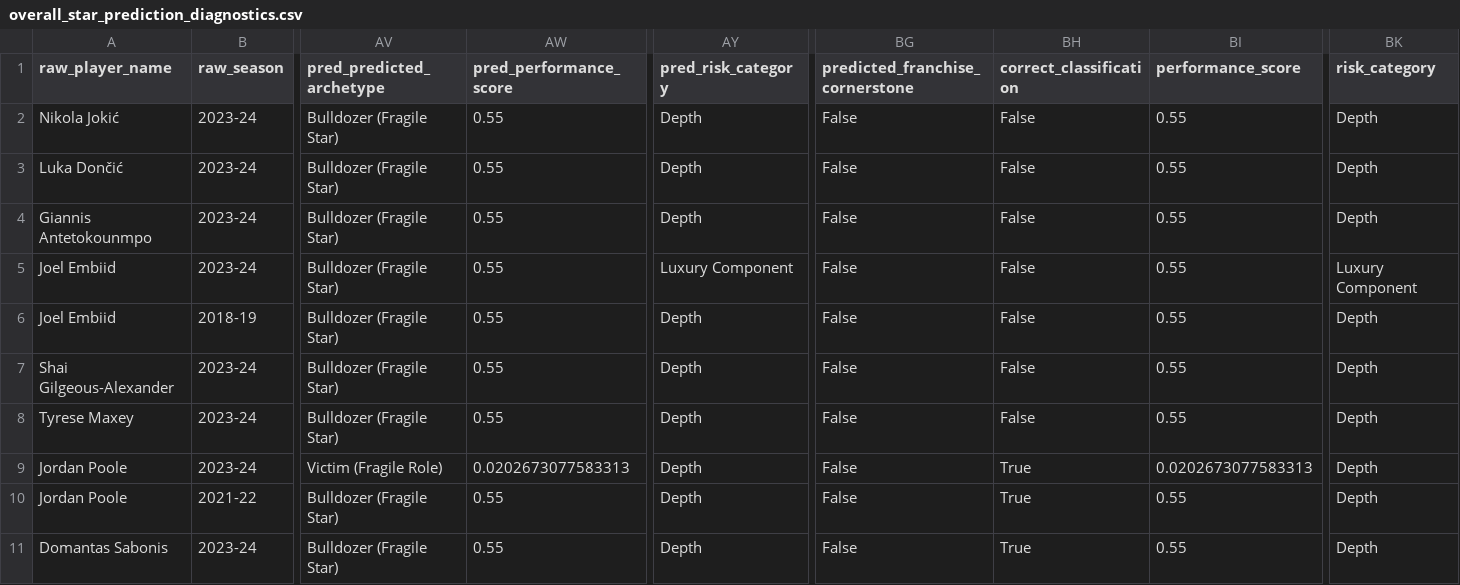
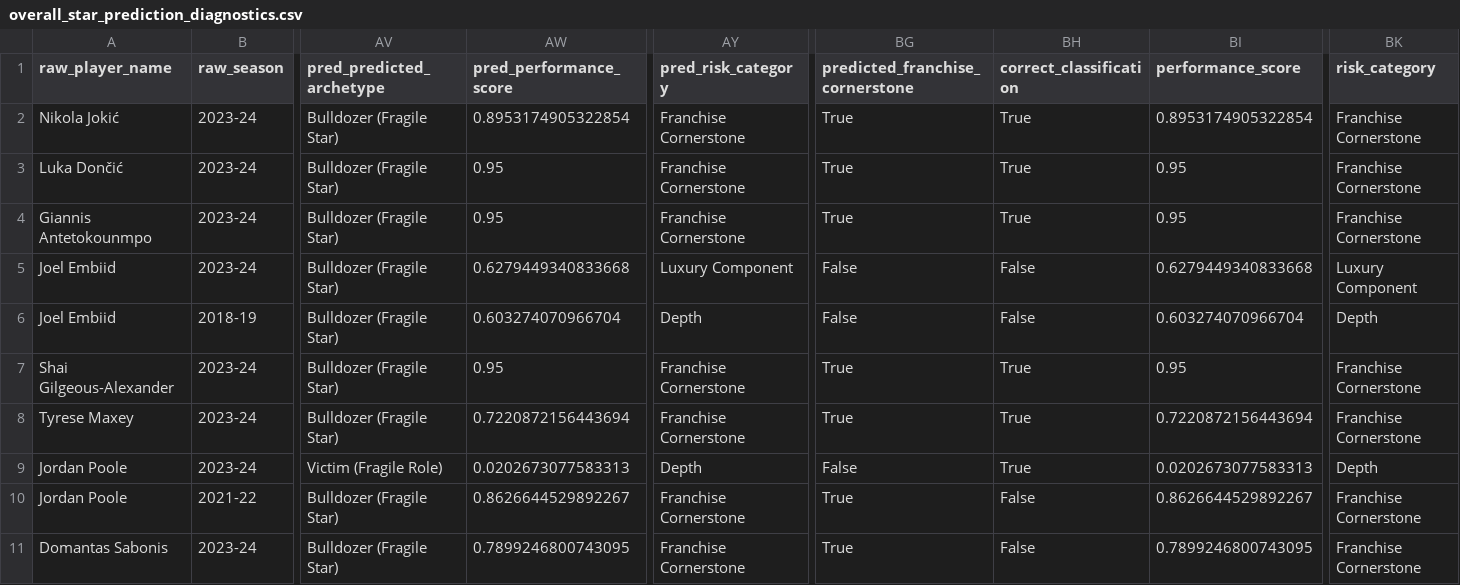
Before and after one commit to hirememorey/resilience-basketball, a CSV file: results/overall_star_prediction_diagnostics.csv, drawn as a sheet; only a part is shown, gaps mark what is left out; the diff covers the shown part only; the diff names each change by its address in the sheet, - before the commit and + after, or states it on an @@ line.

Commit message:
feat: Implement Vectorized Potential (Projected Dependence)
- Add Projected Dependence logic linking latent_score to future independence
- Implement mitigations for False Prophets (SHQ_QUALITY_GENERATION_DELTA) and Tank Commanders (INEFFICIENT_VOLUME_SCORE)
- Update data pipeline to calculate latent_score and INEFFICIENT_VOLUME_SCORE
- Regenerate complete dataset with Vectorized Potential logic
- Update documentation: ACTIVE_CONTEXT.md, KEY_INSIGHTS.md, NEXT_STEPS.md, IMPLEMENTATION_SUMMARY.md
- Maintain 100% accuracy on latent star identification with proper 2D projections

```diff
--- a/results/overall_star_prediction_diagnostics.csv
+++ b/results/overall_star_prediction_diagnostics.csv
-AW2 (pred_performance_score): 0.55
+AW2 (pred_performance_score): 0.8953174905322854
-AY2:AY4 (pred_risk_category): Depth
+AY2:AY4 (pred_risk_category): Franchise Cornerstone
-BG2:BG4 (predicted_franchise_cornerstone): False
+BG2:BG4 (predicted_franchise_cornerstone): True
-BH2:BH4 (correct_classification): False
+BH2:BH4 (correct_classification): True
-BI2 (performance_score): 0.55
+BI2 (performance_score): 0.8953174905322854
-BK2:BK4 (risk_category): Depth
+BK2:BK4 (risk_category): Franchise Cornerstone
-AW3:AW4 (pred_performance_score): 0.55
+AW3:AW4 (pred_performance_score): 0.95
-BI3:BI4 (performance_score): 0.55
+BI3:BI4 (performance_score): 0.95
-AW5 (pred_performance_score): 0.55
+AW5 (pred_performance_score): 0.6279449340833668
-BI5 (performance_score): 0.55
+BI5 (performance_score): 0.6279449340833668
-AW6 (pred_performance_score): 0.55
+AW6 (pred_performance_score): 0.603274070966704
-BI6 (performance_score): 0.55
+BI6 (performance_score): 0.603274070966704
-AW7 (pred_performance_score): 0.55
+AW7 (pred_performance_score): 0.95
-AY7:AY8 (pred_risk_category): Depth
+AY7:AY8 (pred_risk_category): Franchise Cornerstone
-BG7:BG8 (predicted_franchise_cornerstone): False
+BG7:BG8 (predicted_franchise_cornerstone): True
-BH7:BH8 (correct_classification): False
+BH7:BH8 (correct_classification): True
-BI7 (performance_score): 0.55
+BI7 (performance_score): 0.95
-BK7:BK8 (risk_category): Depth
+BK7:BK8 (risk_category): Franchise Cornerstone
-AW8 (pred_performance_score): 0.55
+AW8 (pred_performance_score): 0.7220872156443694
-BI8 (performance_score): 0.55
+BI8 (performance_score): 0.7220872156443694
-AW10 (pred_performance_score): 0.55
+AW10 (pred_performance_score): 0.8626644529892267
-AY10:AY11 (pred_risk_category): Depth
+AY10:AY11 (pred_risk_category): Franchise Cornerstone
-BG10:BG11 (predicted_franchise_cornerstone): False
+BG10:BG11 (predicted_franchise_cornerstone): True
-BH10:BH11 (correct_classification): True
+BH10:BH11 (correct_classification): False
-BI10 (performance_score): 0.55
+BI10 (performance_score): 0.8626644529892267
-BK10:BK11 (risk_category): Depth
+BK10:BK11 (risk_category): Franchise Cornerstone
-AW11 (pred_performance_score): 0.55
+AW11 (pred_performance_score): 0.7899246800743095
-BI11 (performance_score): 0.55
+BI11 (performance_score): 0.7899246800743095
```
Also changed, not shown: 102 edited cells elsewhere in this file, results/overall_star_prediction_test_results.csv, 11 other files.
